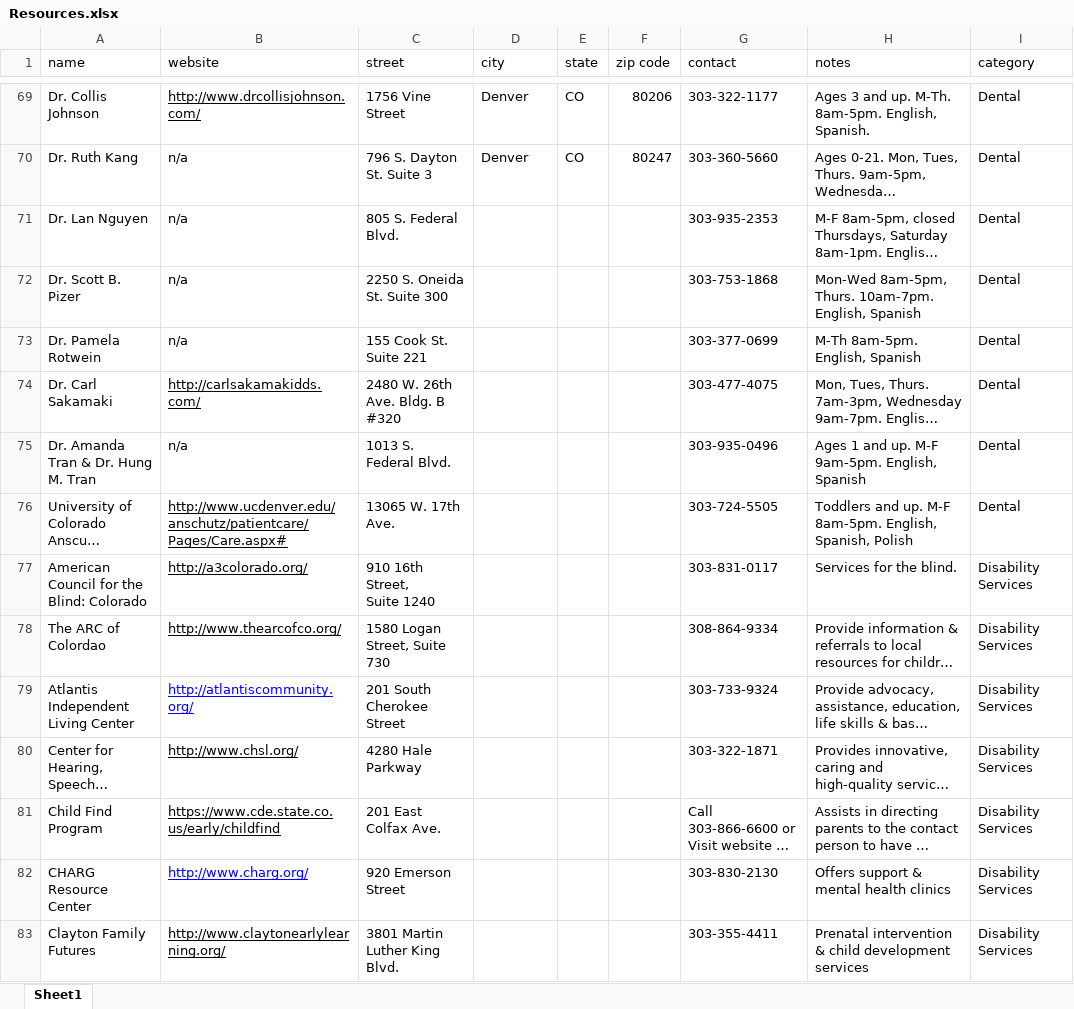
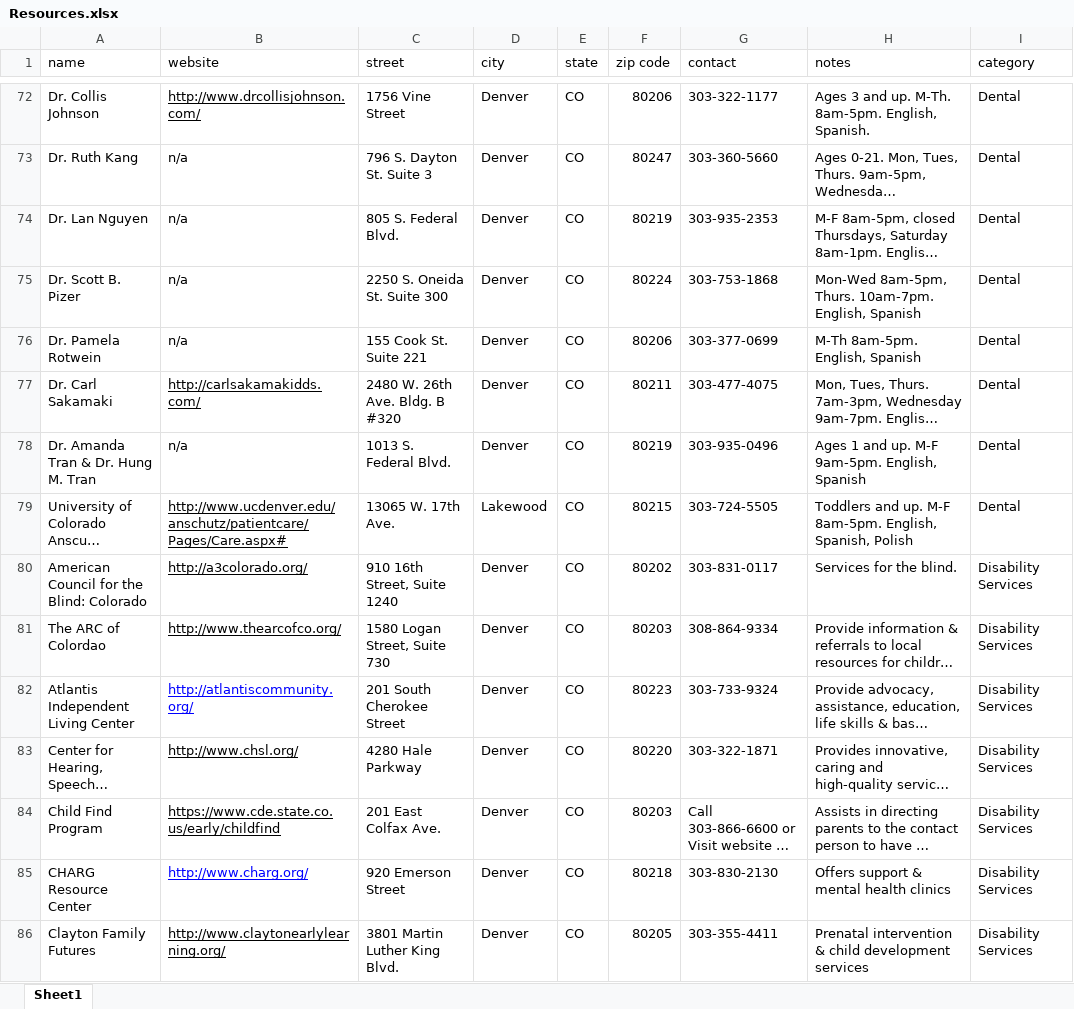
Before and after one commit to Turing-MOD4-Cross-Pollination/be-help-yourself, an Excel workbook: Resources.xlsx, sheet Sheet1, drawn as a sheet; only a part is shown, gaps mark what is left out; long unchanged cells end in …; values as stored, in another font and other column widths than the file's, no borders; charts and pictures not drawn; addresses are those after the commit; ↵ is a line break in a cell; the diff covers the shown part only; the diff names each change by its address in the sheet, - before the commit and + after, or states it on an @@ line.

Commit message:
Update resources with all city state and zips
Co-authored-by: Joshua Sherwood <49769068+joshsherwood1@users.noreply.github.com>

```diff
--- a/Resources.xlsx (sheet Sheet1)
+++ b/Resources.xlsx (sheet Sheet1)
-D74:D78 (city): (empty)
+D74:D78 (city): Denver
-E74:E86 (state): (empty)
+E74:E86 (state): CO
-F74 (zip code): (empty)
+F74 (zip code): 80219
-F75 (zip code): (empty)
+F75 (zip code): 80224
-F76 (zip code): (empty)
+F76 (zip code): 80206
-F77 (zip code): (empty)
+F77 (zip code): 80211
-F78 (zip code): (empty)
+F78 (zip code): 80219
-D79 (city): (empty)
+D79 (city): Lakewood
-F79 (zip code): (empty)
+F79 (zip code): 80215
-C80 (street): 910 16th Street, ↵ Suite 1240
+C80 (street): 910 16th Street, Suite 1240
-D80:D86 (city): (empty)
+D80:D86 (city): Denver
-F80 (zip code): (empty)
+F80 (zip code): 80202
-F81 (zip code): (empty)
+F81 (zip code): 80203
-F82 (zip code): (empty)
+F82 (zip code): 80223
-F83 (zip code): (empty)
+F83 (zip code): 80220
-F84 (zip code): (empty)
+F84 (zip code): 80203
-F85 (zip code): (empty)
+F85 (zip code): 80218
-F86 (zip code): (empty)
+F86 (zip code): 80205
```
Also changed, not shown: 8 added rows, 2 removed rows, 672 edited cells and cell formats elsewhere in this sheet.
